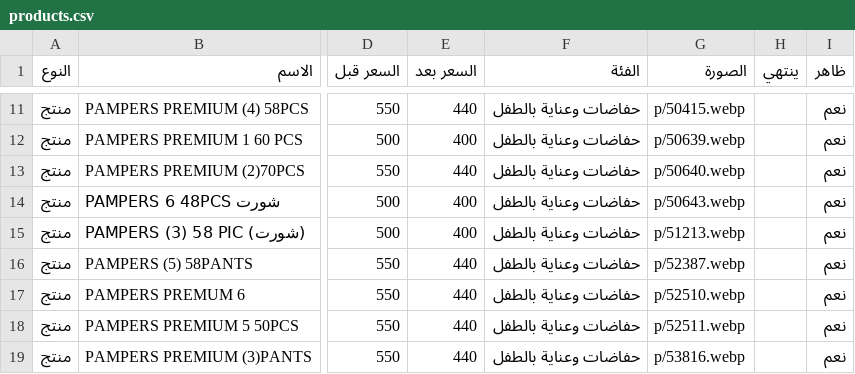
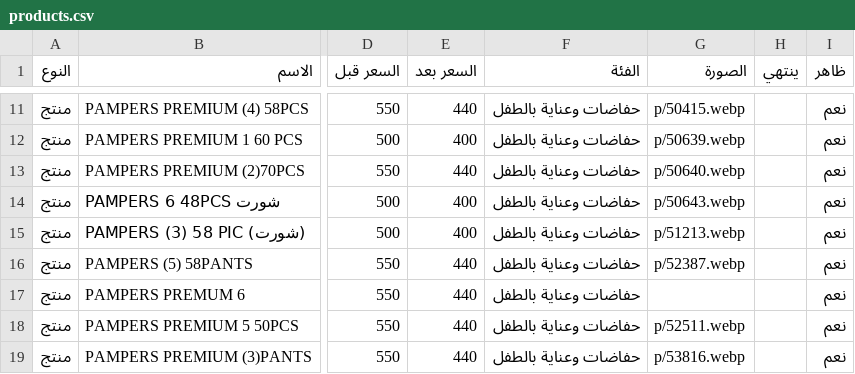
Before and after one commit to Karimyahia25/offers, a CSV file: products.csv, drawn as a sheet; only a part is shown, gaps mark what is left out; the diff names each change by its address in the sheet, - before the commit and + after, or states it on an @@ line.

```diff
--- a/products.csv
+++ b/products.csv
-G17 (الصورة): p/52510.webp
+G17 (الصورة): (empty)
```
Also changed, not shown: 1 other file.
